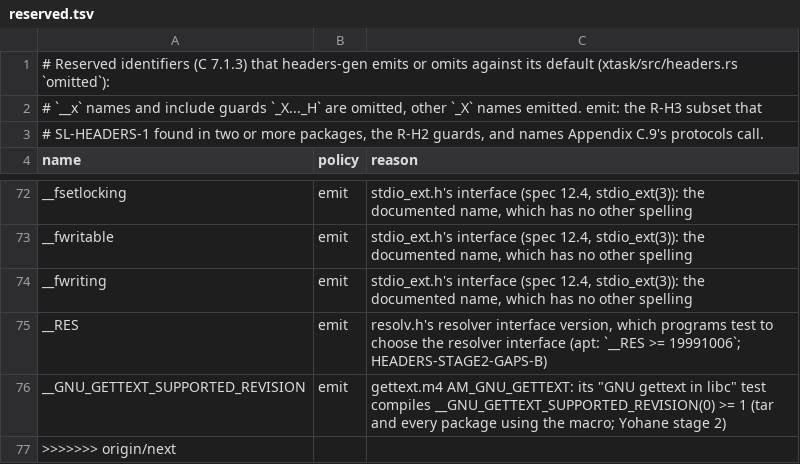
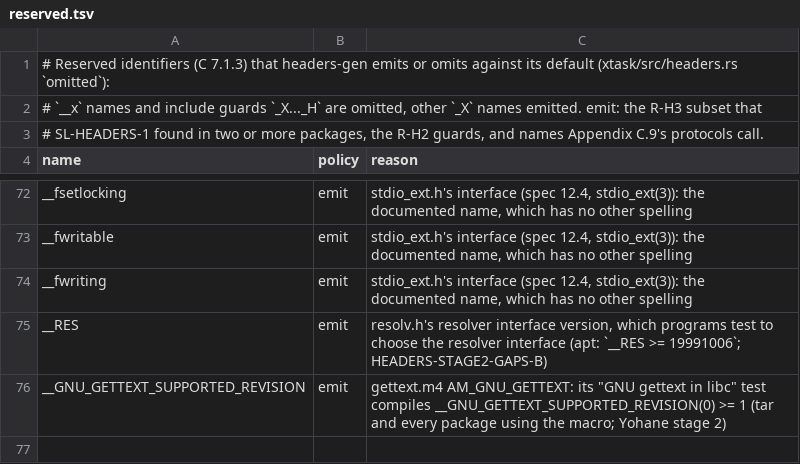
Before and after one commit to duskglow/libniji, a TSV file: headers/reserved.tsv, drawn as a sheet; only a part is shown, gaps mark what is left out; the diff names each change by its address in the sheet, - before the commit and + after, or states it on an @@ line.

```diff
--- a/headers/reserved.tsv
+++ b/headers/reserved.tsv
-row 77: >>>>>>> origin/next
```
